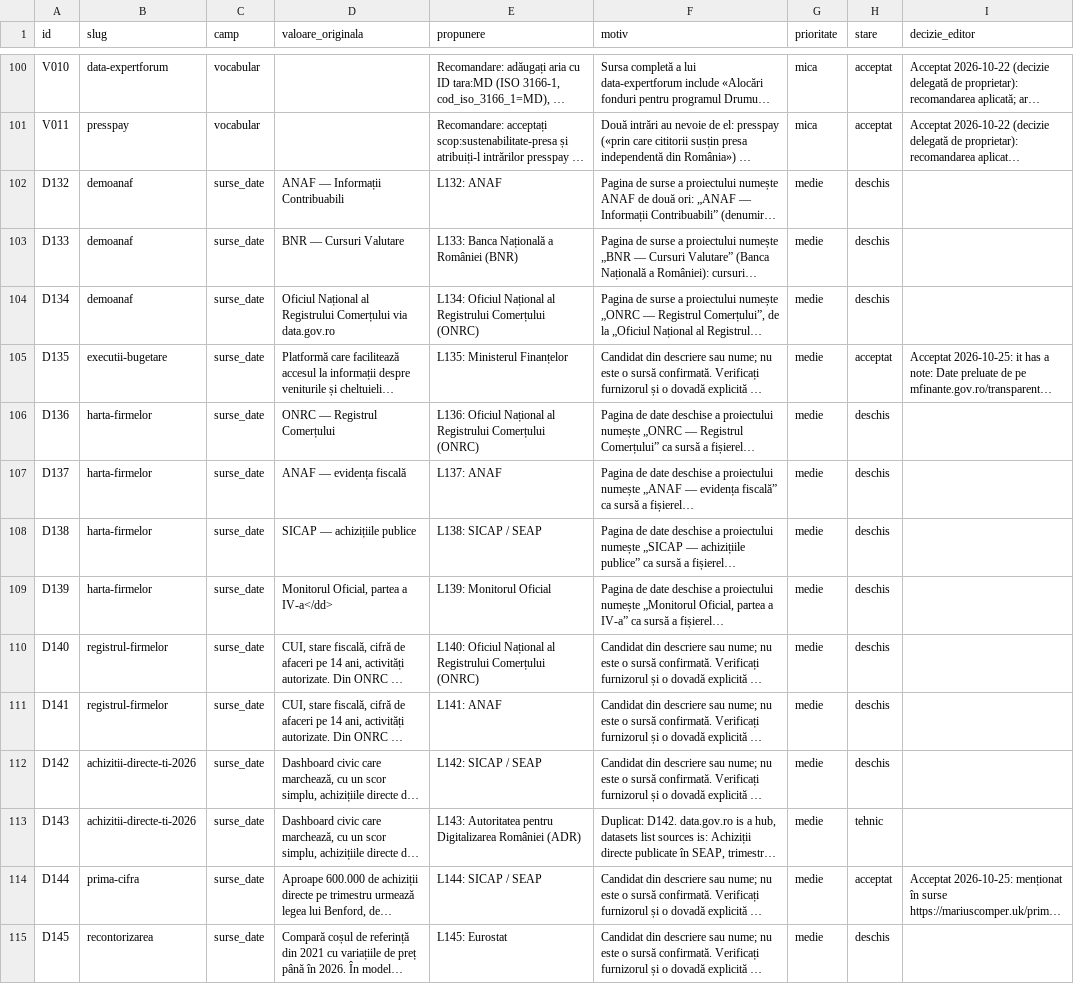
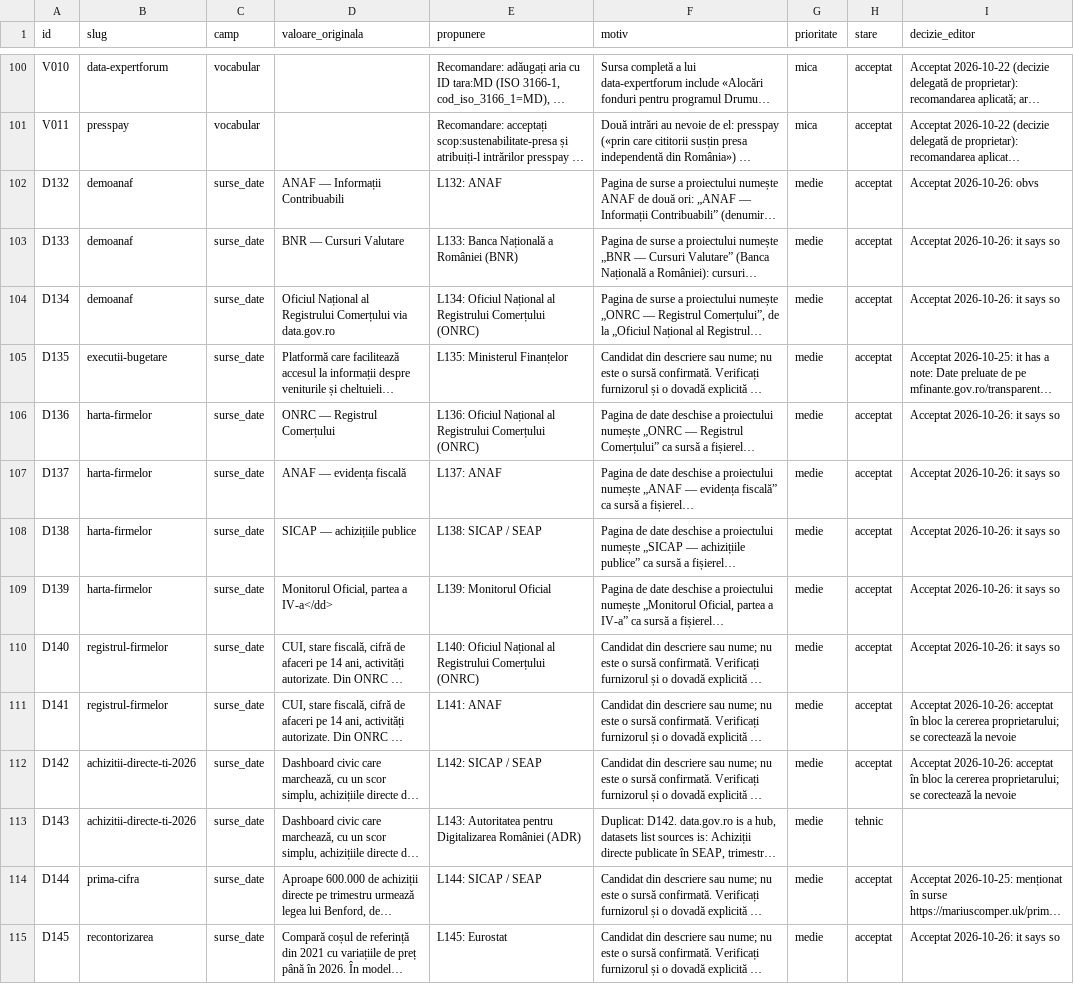
Before and after one commit to gov2-ro/awesome-civtech-ro, a CSV file: data/taxonomy-v2/integrare/revizuire.csv, drawn as a sheet; only a part is shown, gaps mark what is left out; long unchanged cells end in …; the diff covers the shown part only; the diff names each change by its address in the sheet, - before the commit and + after, or states it on an @@ line.

```diff
--- a/data/taxonomy-v2/integrare/revizuire.csv
+++ b/data/taxonomy-v2/integrare/revizuire.csv
-H102:H104 (stare): deschis
+H102:H104 (stare): acceptat
-I102 (decizie_editor): (empty)
+I102 (decizie_editor): Acceptat 2026-10-26: obvs
-I103:I104 (decizie_editor): (empty)
+I103:I104 (decizie_editor): Acceptat 2026-10-26: it says so
-H106:H112 (stare): deschis
+H106:H112 (stare): acceptat
-I106:I110 (decizie_editor): (empty)
+I106:I110 (decizie_editor): Acceptat 2026-10-26: it says so
-I111:I112 (decizie_editor): (empty)
+I111:I112 (decizie_editor): Acceptat 2026-10-26: acceptat în bloc la cererea proprietarului; se corectează la nevoie
-H115 (stare): deschis
+H115 (stare): acceptat
-I115 (decizie_editor): (empty)
+I115 (decizie_editor): Acceptat 2026-10-26: it says so
```
Also changed, not shown: 60 edited cells elsewhere in this file, data/taxonomy-v2/integrare/relatii.csv, 2 other files.
